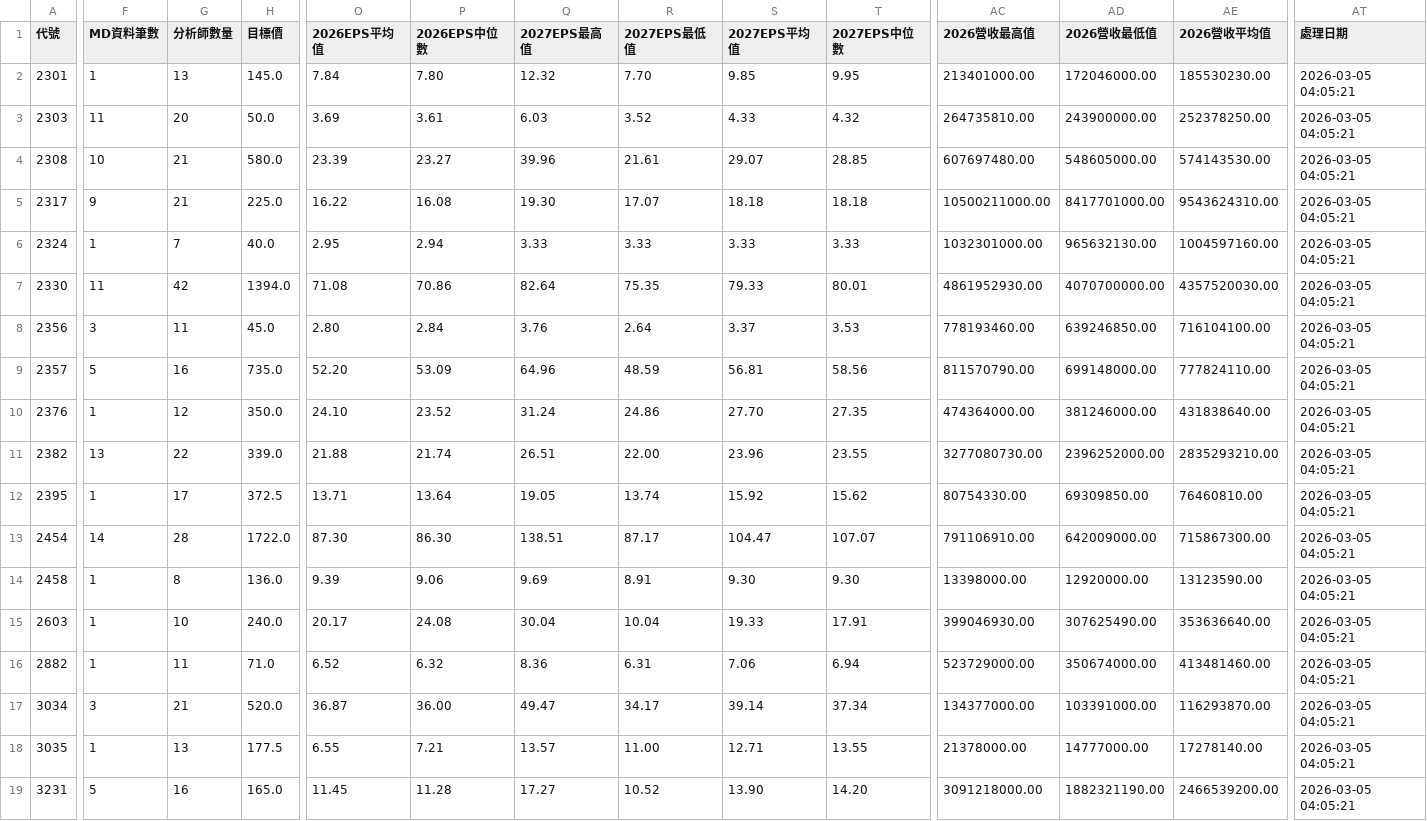
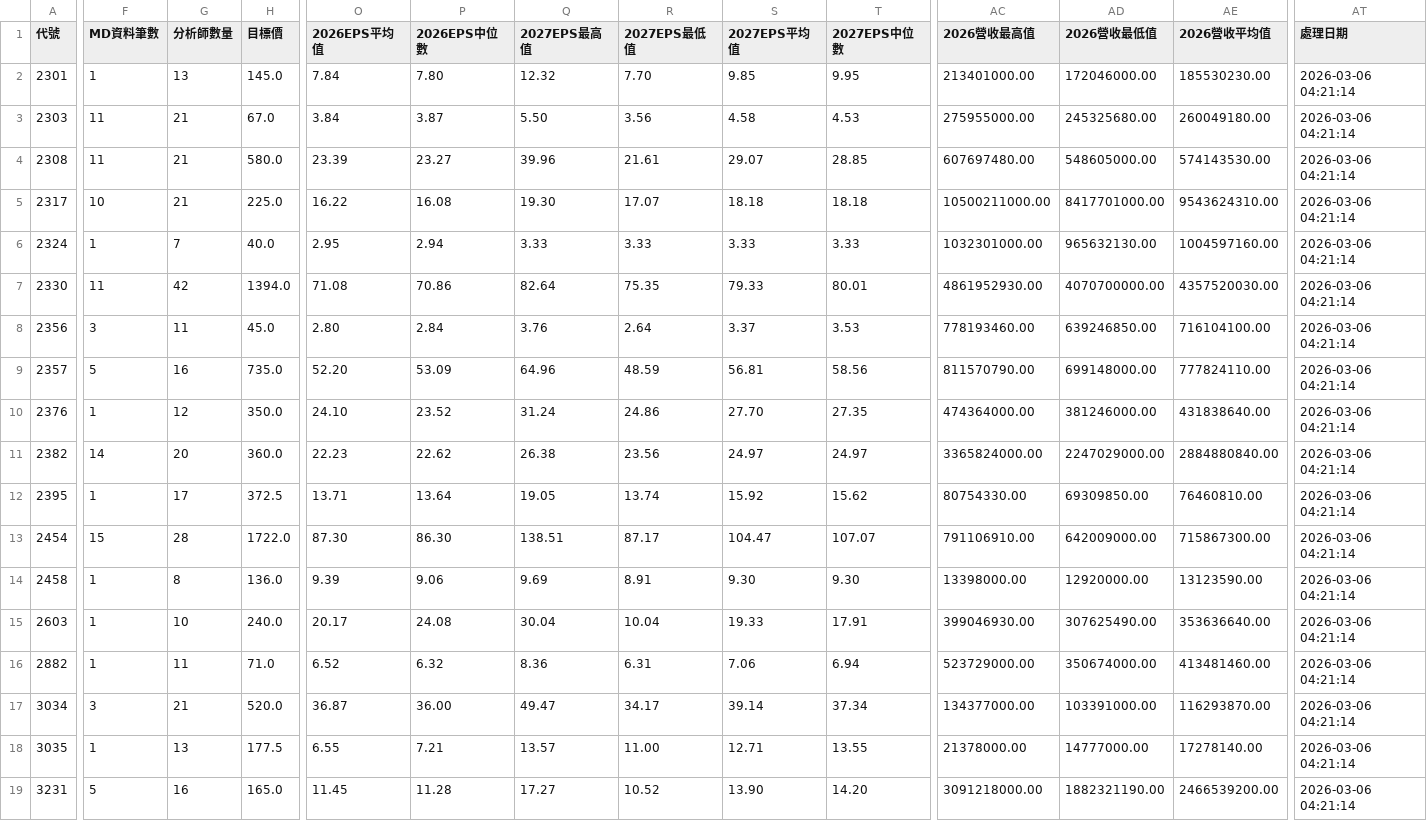
Before and after one commit to wenchiehlee/GoogleSearch.Factset, a CSV file: data/reports/factset_portfolio_summary_latest.csv, drawn as a sheet; only a part is shown, gaps mark what is left out; the diff covers the shown part only; the diff names each change by its address in the sheet, - before the commit and + after, or states it on an @@ line.

```diff
--- a/data/reports/factset_portfolio_summary_latest.csv
+++ b/data/reports/factset_portfolio_summary_latest.csv
-AT2:AT19 (處理日期): 2026-03-05 04:05:21
+AT2:AT19 (處理日期): 2026-03-06 04:21:14
-G3 (分析師數量): 20
+G3 (分析師數量): 21
-H3 (目標價): 50.0
+H3 (目標價): 67.0
-O3 (2026EPS平均值): 3.69
+O3 (2026EPS平均值): 3.84
-P3 (2026EPS中位數): 3.61
+P3 (2026EPS中位數): 3.87
-Q3 (2027EPS最高值): 6.03
+Q3 (2027EPS最高值): 5.50
-R3 (2027EPS最低值): 3.52
+R3 (2027EPS最低值): 3.56
-S3 (2027EPS平均值): 4.33
+S3 (2027EPS平均值): 4.58
-T3 (2027EPS中位數): 4.32
+T3 (2027EPS中位數): 4.53
-AC3 (2026營收最高值): 264735810.00
+AC3 (2026營收最高值): 275955000.00
-AD3 (2026營收最低值): 243900000.00
+AD3 (2026營收最低值): 245325680.00
-AE3 (2026營收平均值): 252378250.00
+AE3 (2026營收平均值): 260049180.00
-F4 (MD資料筆數): 10
+F4 (MD資料筆數): 11
-F5 (MD資料筆數): 9
+F5 (MD資料筆數): 10
-F11 (MD資料筆數): 13
+F11 (MD資料筆數): 14
-G11 (分析師數量): 22
+G11 (分析師數量): 20
-H11 (目標價): 339.0
+H11 (目標價): 360.0
-O11 (2026EPS平均值): 21.88
+O11 (2026EPS平均值): 22.23
-P11 (2026EPS中位數): 21.74
+P11 (2026EPS中位數): 22.62
-Q11 (2027EPS最高值): 26.51
+Q11 (2027EPS最高值): 26.38
-R11 (2027EPS最低值): 22.00
+R11 (2027EPS最低值): 23.56
-S11 (2027EPS平均值): 23.96
+S11 (2027EPS平均值): 24.97
-T11 (2027EPS中位數): 23.55
+T11 (2027EPS中位數): 24.97
-AC11 (2026營收最高值): 3277080730.00
+AC11 (2026營收最高值): 3365824000.00
-AD11 (2026營收最低值): 2396252000.00
+AD11 (2026營收最低值): 2247029000.00
-AE11 (2026營收平均值): 2835293210.00
+AE11 (2026營收平均值): 2884880840.00
-F13 (MD資料筆數): 14
+F13 (MD資料筆數): 15
```
Also changed, not shown: 58 edited cells elsewhere in this file, data/reports/factset_detailed_report_latest.csv, data/reports/factset_query_pattern_summary_latest.csv, 3 other files.
